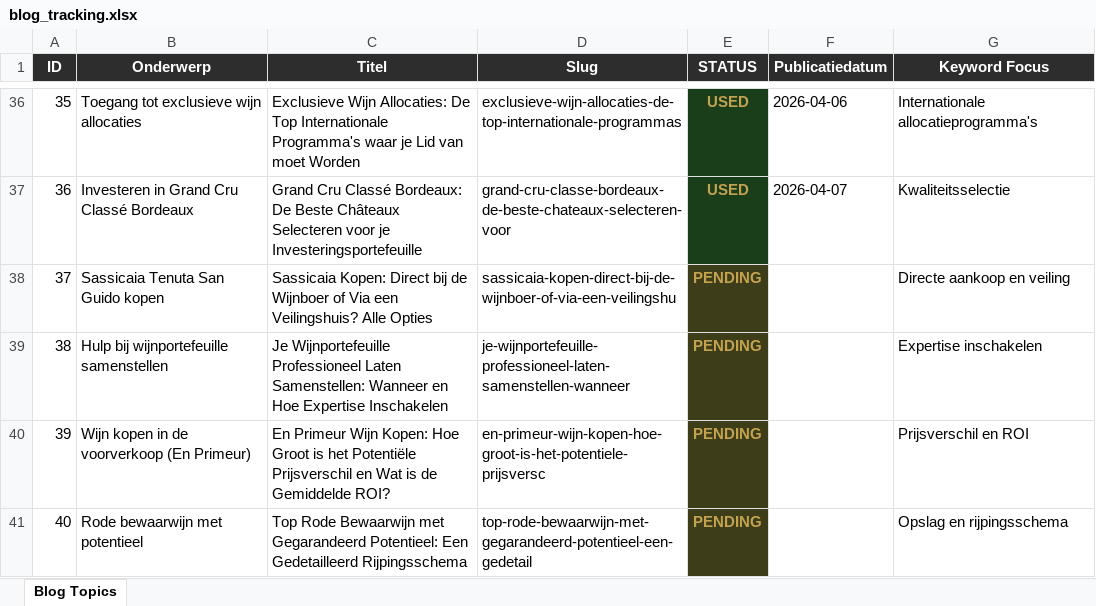
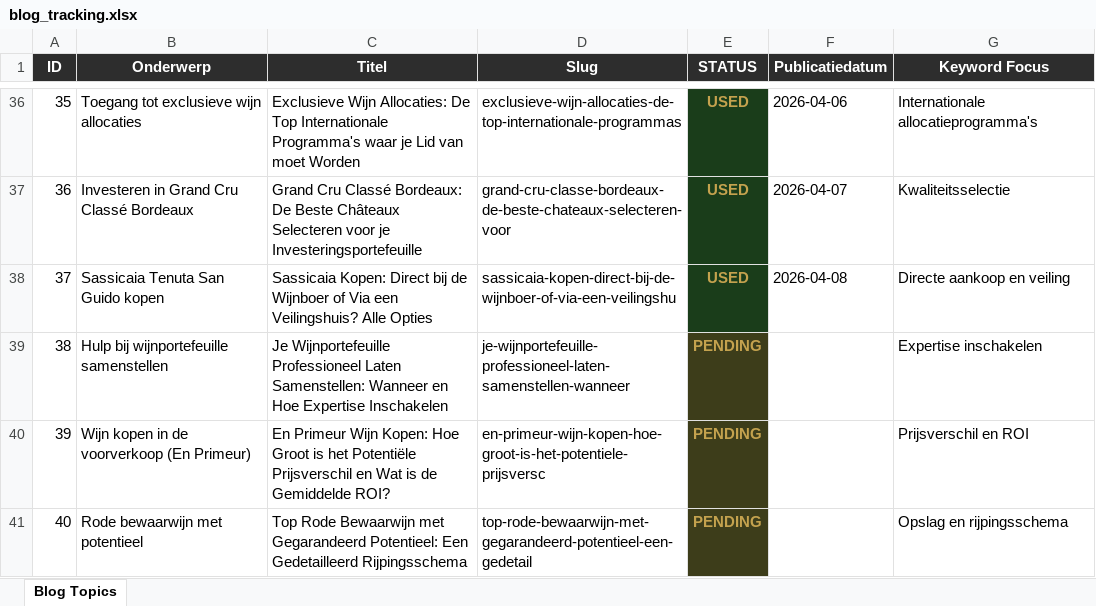
Before and after one commit to Luukiotje/cavea-site, an Excel workbook: cavea_automation/blog_tracking.xlsx, sheet Blog Topics, drawn as a sheet; only a part is shown, gaps mark what is left out; values as stored, in another font and other column widths than the file's, no borders; the diff names each change by its address in the sheet, - before the commit and + after, or states it on an @@ line.

Commit message:
📊 Update blog topics status

```diff
--- a/cavea_automation/blog_tracking.xlsx (sheet Blog Topics)
+++ b/cavea_automation/blog_tracking.xlsx (sheet Blog Topics)
-E38 (STATUS): PENDING
+E38 (STATUS): USED
-E38 fill: #3D3D1A
+E38 fill: #1A3D1A
-F38 (Publicatiedatum): (empty)
+F38 (Publicatiedatum): 2026-04-08
```
Also changed, not shown: 2 other files.
